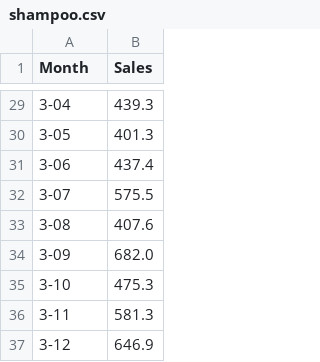
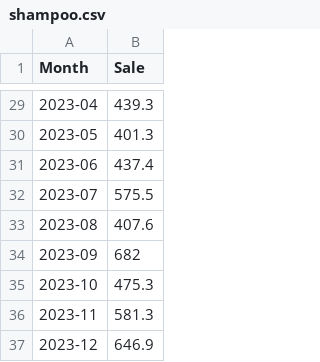
Before and after one commit to ahnafshahrear/Computer-Simulation-And-Modeling-Lab, a CSV file: shampoo.csv, drawn as a sheet; only a part is shown, gaps mark what is left out; the diff covers the shown part only.

```diff
--- a/shampoo.csv
+++ b/shampoo.csv
@@ -1 +1 @@
-"Month","Sales"
+"Month","Sale"
@@ -29,9 +29,9 @@
-"3-04",439.3
-"3-05",401.3
-"3-06",437.4
-"3-07",575.5
-"3-08",407.6
-"3-09",682.0
-"3-10",475.3
-"3-11",581.3
-"3-12",646.9
+2023-04,439.3
+2023-05,401.3
+2023-06,437.4
+2023-07,575.5
+2023-08,407.6
+2023-09,682
+2023-10,475.3
+2023-11,581.3
+2023-12,646.9
```
Also changed, not shown: 3 added rows, 3 removed rows and 24 edited cells elsewhere in this file, 2 other files.
